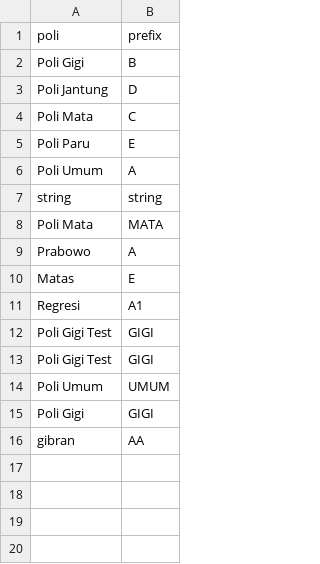
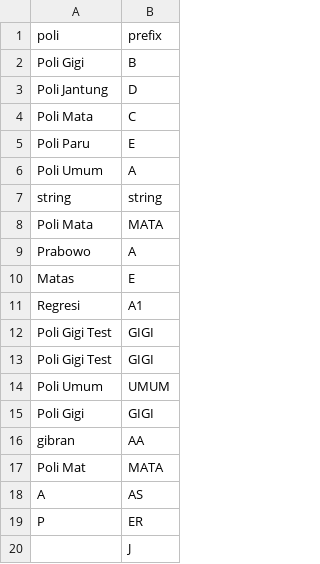
Before and after one commit to zyronic275/Project-3-Hospital-Queue-Management, a CSV file: hospital_api/tabel_poli_normal.csv, drawn as a sheet; the diff names each change by its address in the sheet, - before the commit and + after, or states it on an @@ line.

```diff
--- a/hospital_api/tabel_poli_normal.csv
+++ b/hospital_api/tabel_poli_normal.csv
+row 17: Poli Mat | MATA
+row 18: A | AS
+row 19: P | ER
+row 20:  | J
```
Also changed, not shown: hospital_api/tabel_dokter_normal.csv, 3 other files.
